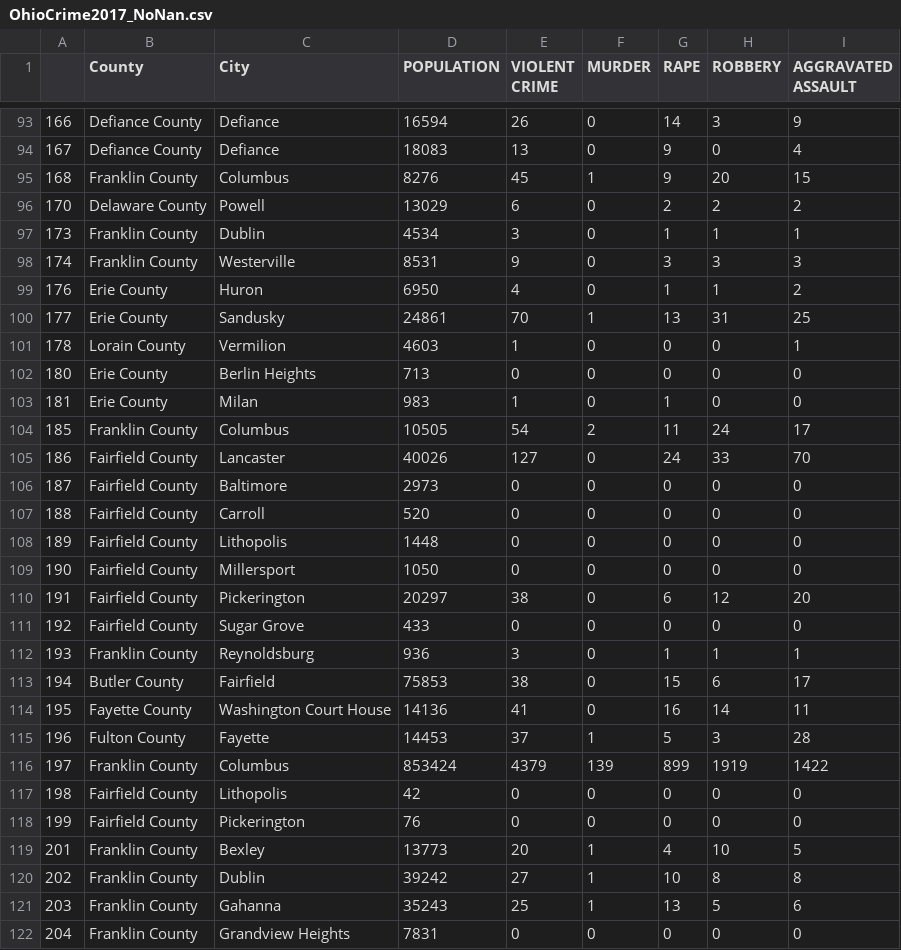
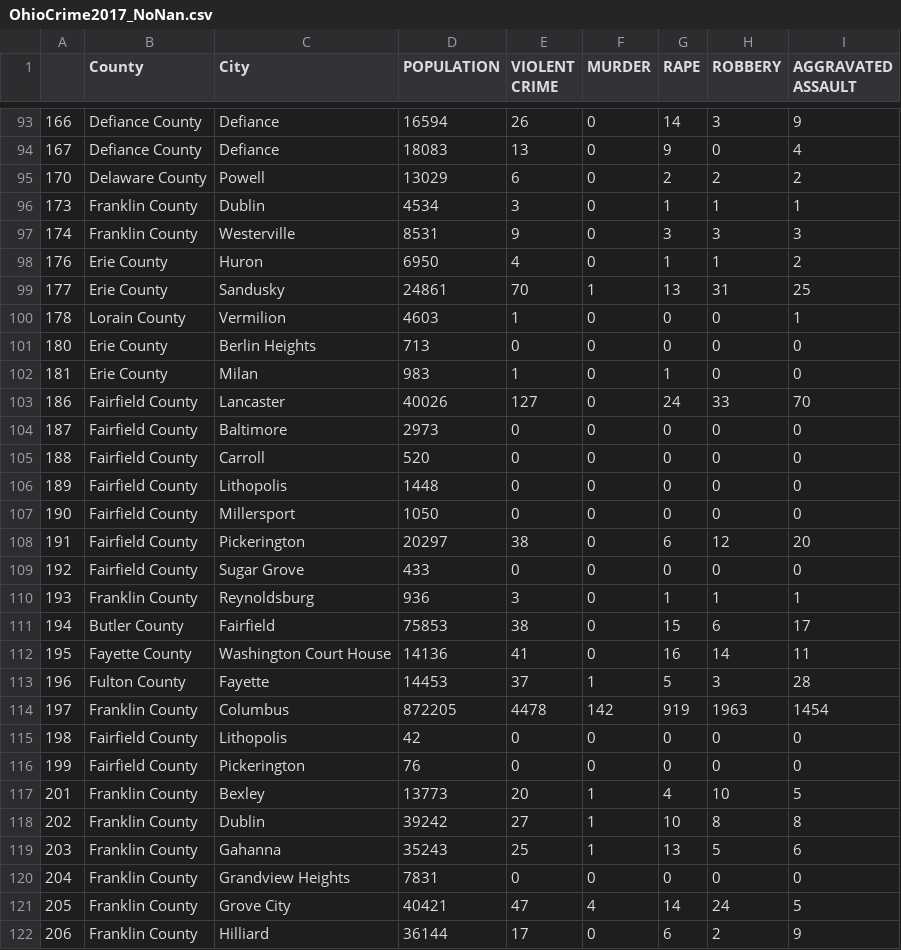
Before and after one commit to taylorbreychak/Project-1, a CSV file: Resources/OhioCrime2017_NoNan.csv, drawn as a sheet; only a part is shown, gaps mark what is left out; the shorter side is filled out with more unchanged rows.

Commit message:
manual fix to csv for population in columbus

```diff
--- a/Resources/OhioCrime2017_NoNan.csv
+++ b/Resources/OhioCrime2017_NoNan.csv
@@ -94,3 +94,2 @@
 167,Defiance County,Defiance,18083,13,0,9,0,4
-168,Franklin County,Columbus,8276,45,1,9,20,15
 170,Delaware County,Powell,13029,6,0,2,2,2
@@ -103,3 +102,2 @@
 181,Erie County,Milan,983,1,0,1,0,0
-185,Franklin County,Columbus,10505,54,2,11,24,17
 186,Fairfield County,Lancaster,40026,127,0,24,33,70
@@ -115,3 +113,3 @@
 196,Fulton County,Fayette,14453,37,1,5,3,28
-197,Franklin County,Columbus,853424,4379,139,899,1919,1422
+197,Franklin County,Columbus,872205,4478,142,919,1963,1454
 198,Fairfield County,Lithopolis,42,0,0,0,0,0
```
Also changed, not shown: Resources/OhioCrime2012_NoNan.csv, Resources/OhioCrime2013.csv, 8 other files.
